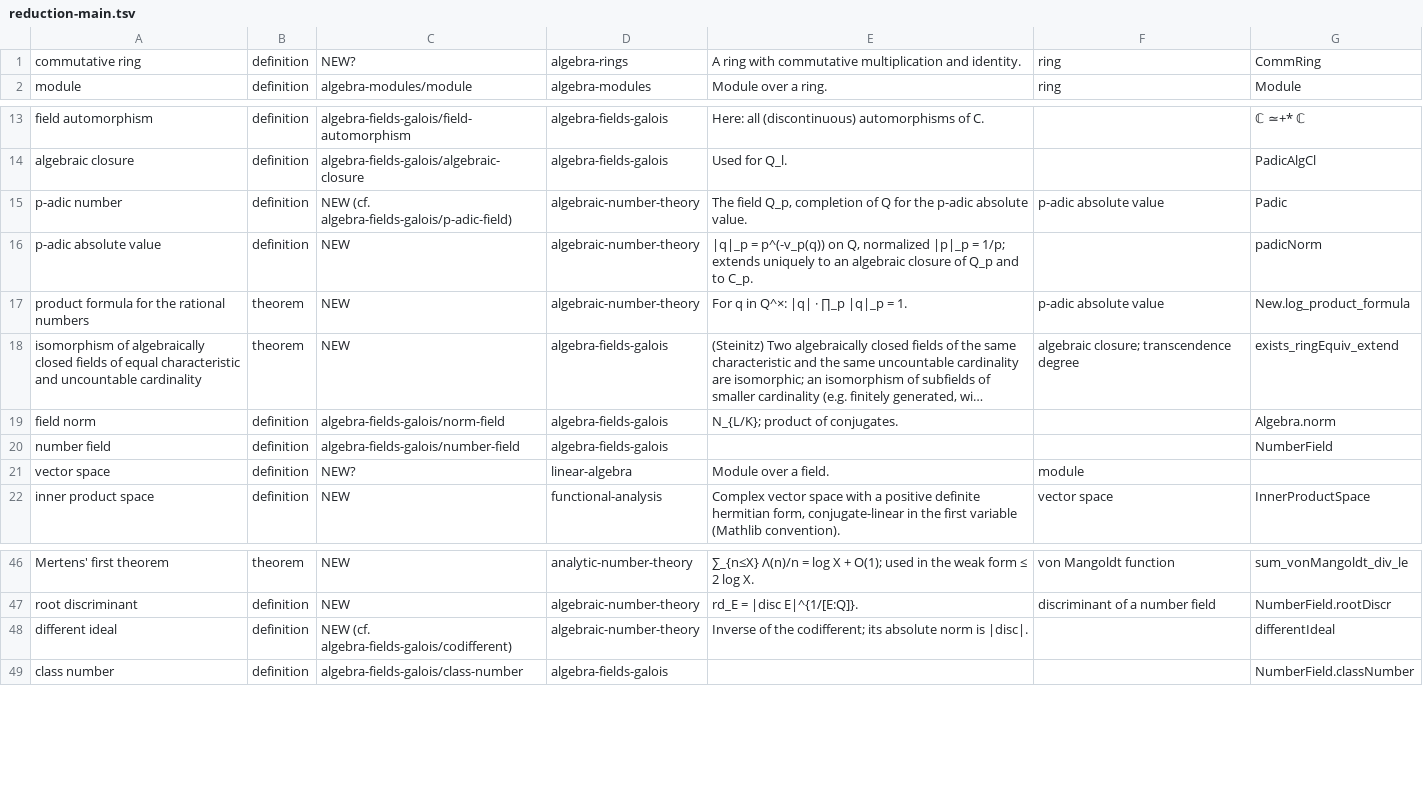
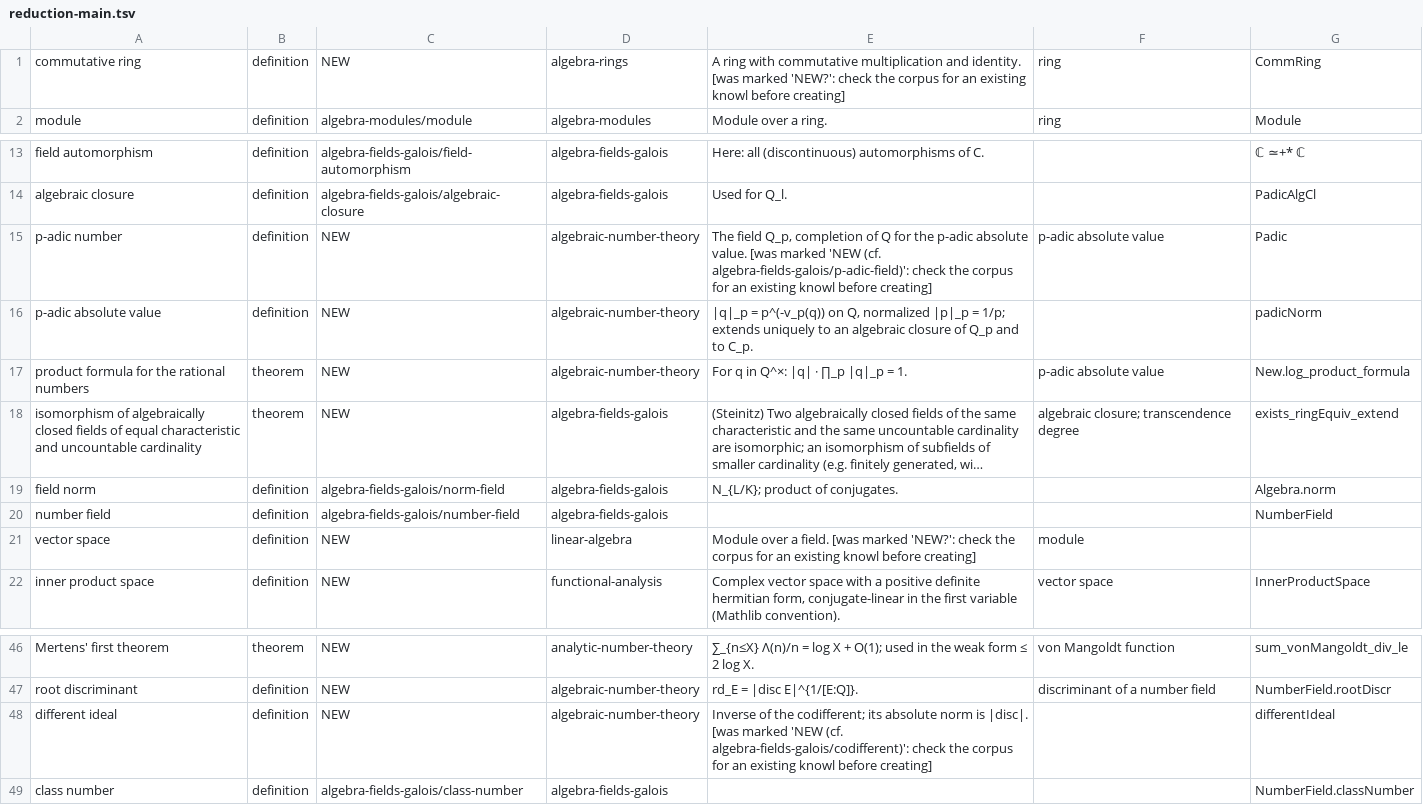
Before and after one commit to RyanPersson/knowlpedia, a TSV file: docs/riemann2/concepts/reduction-main.tsv, drawn as a sheet; only a part is shown, gaps mark what is left out; long unchanged cells end in ….

Commit message:
Update riemann2 notes: audit response for reduction-main

```diff
--- a/docs/riemann2/concepts/reduction-main.tsv
+++ b/docs/riemann2/concepts/reduction-main.tsv
@@ -1,2 +1,2 @@
-commutative ring	definition	NEW?	algebra-rings	A ring with commutative multiplication and identity.	ring	CommRing
+commutative ring	definition	NEW	algebra-rings	A ring with commutative multiplication and identity. [was marked 'NEW?': check the corpus for an existing knowl before creating]	ring	CommRing
 module	definition	algebra-modules/module	algebra-modules	Module over a ring.	ring	Module
@@ -14,3 +14,3 @@ field automorphism	definition	algebra-fields-galois/field-automorphism	algebra-f
 algebraic closure	definition	algebra-fields-galois/algebraic-closure	algebra-fields-galois	Used for Q_l.		PadicAlgCl
-p-adic number	definition	NEW (cf. algebra-fields-galois/p-adic-field)	algebraic-number-theory	The field Q_p, completion of Q for the p-adic absolute value.	p-adic absolute value	Padic
+p-adic number	definition	NEW	algebraic-number-theory	The field Q_p, completion of Q for the p-adic absolute value. [was marked 'NEW (cf. algebra-fields-galois/p-adic-field)': check the corpus for an existing knowl before creating]	p-adic absolute value	Padic
 p-adic absolute value	definition	NEW	algebraic-number-theory	|q|_p = p^(-v_p(q)) on Q, normalized |p|_p = 1/p; extends uniquely to an algebraic closure of Q_p and to C_p.		padicNorm
@@ -20,3 +20,3 @@ field norm	definition	algebra-fields-galois/norm-field	algebra-fields-galois	N_{
 number field	definition	algebra-fields-galois/number-field	algebra-fields-galois			NumberField
-vector space	definition	NEW?	linear-algebra	Module over a field.	module	
+vector space	definition	NEW	linear-algebra	Module over a field. [was marked 'NEW?': check the corpus for an existing knowl before creating]	module	
 inner product space	definition	NEW	functional-analysis	Complex vector space with a positive definite hermitian form, conjugate-linear in the first variable (Mathlib convention).	vector space	InnerProductSpace
@@ -47,3 +47,3 @@ Mertens' first theorem	theorem	NEW	analytic-number-theory	∑_{n≤X} Λ(n)/n =
 root discriminant	definition	NEW	algebraic-number-theory	rd_E = |disc E|^{1/[E:Q]}.	discriminant of a number field	NumberField.rootDiscr
-different ideal	definition	NEW (cf. algebra-fields-galois/codifferent)	algebraic-number-theory	Inverse of the codifferent; its absolute norm is |disc|.		differentIdeal
+different ideal	definition	NEW	algebraic-number-theory	Inverse of the codifferent; its absolute norm is |disc|. [was marked 'NEW (cf. algebra-fields-galois/codifferent)': check the corpus for an existing knowl before creating]		differentIdeal
 class number	definition	algebra-fields-galois/class-number	algebra-fields-galois			NumberField.classNumber
```
Also changed, not shown: 3 other files.
